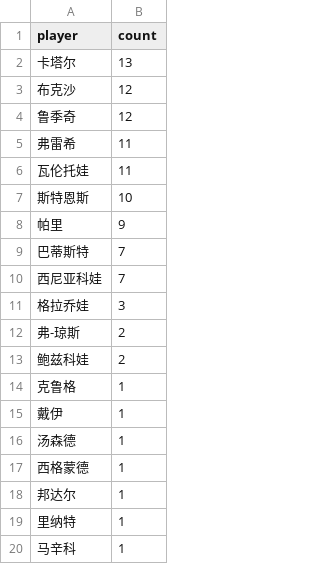
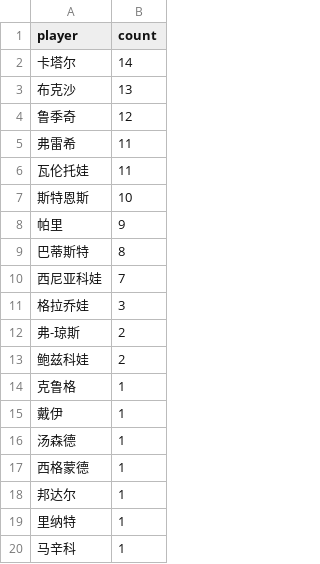
Before and after one commit to zhoushuaige7/tennispredict-report, a CSV file: docs/data/player_count_0305_alt.csv, drawn as a sheet.

```diff
--- a/docs/data/player_count_0305_alt.csv
+++ b/docs/data/player_count_0305_alt.csv
@@ -1,4 +1,4 @@
 player,count
-卡塔尔,13
-布克沙,12
+卡塔尔,14
+布克沙,13
 鲁季奇,12
@@ -8,3 +8,3 @@
 帕里,9
-巴蒂斯特,7
+巴蒂斯特,8
 西尼亚科娃,7
```
Also changed, not shown: docs/data/ms_player_count_0305_alt.csv, docs/data/ms_player_count_0305_main.csv, 8 other files.
